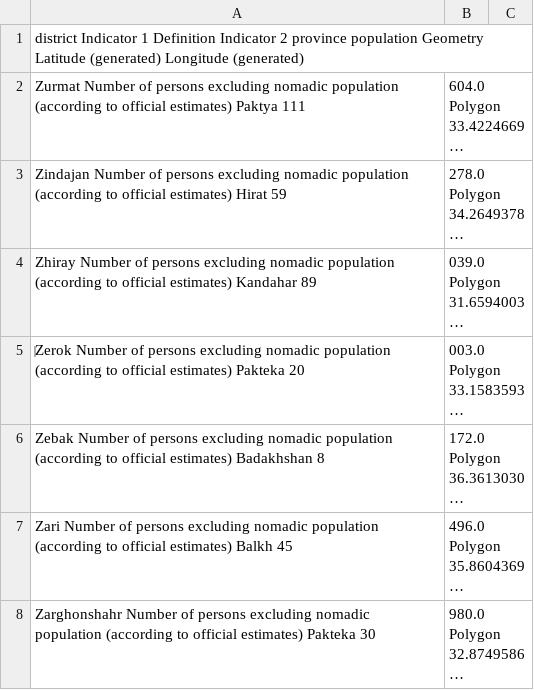
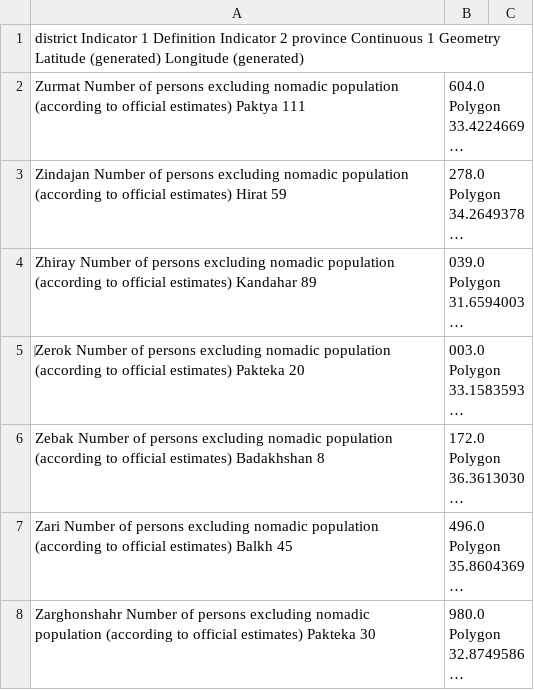
Before and after one commit to Jm4336a/ACLED_data, a CSV file: Univariate Map_data_pop.csv, drawn as a sheet; only a part is shown; long unchanged cells end in …; the diff names each change by its address in the sheet, - before the commit and + after, or states it on an @@ line.

Commit message:
Update Univariate Map_data_pop.csv

```diff
--- a/Univariate Map_data_pop.csv
+++ b/Univariate Map_data_pop.csv
-A1: …2 province population Geometry Latitude…
+A1: …2 province Continuous 1 Geometry Latitude…
```
